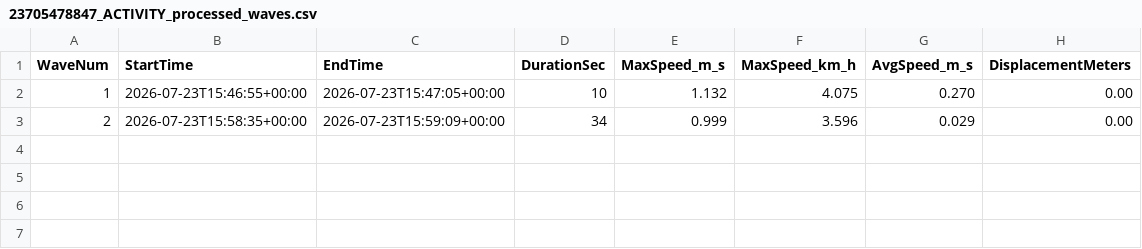
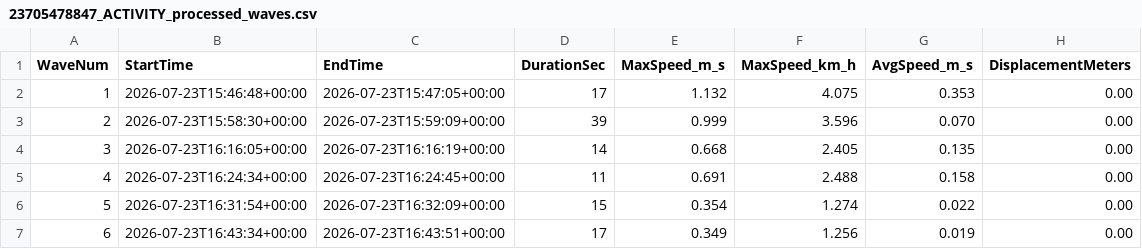
Before and after one commit to Abancalari/RiverSurfLite, a CSV file: post_processing/23705478847_ACTIVITY_processed_waves.csv, drawn as a sheet.

Commit message:
Add --min-surf-speed CLI flag to generate_river_surf_map.py and update map for 23705478847 with 0.3 m/s threshold

```diff
--- a/post_processing/23705478847_ACTIVITY_processed_waves.csv
+++ b/post_processing/23705478847_ACTIVITY_processed_waves.csv
@@ -1,3 +1,7 @@
 WaveNum,StartTime,EndTime,DurationSec,MaxSpeed_m_s,MaxSpeed_km_h,AvgSpeed_m_s,DisplacementMeters
-1,2026-07-23T15:46:55+00:00,2026-07-23T15:47:05+00:00,10,1.132,4.075,0.270,0.00
-2,2026-07-23T15:58:35+00:00,2026-07-23T15:59:09+00:00,34,0.999,3.596,0.029,0.00
+1,2026-07-23T15:46:48+00:00,2026-07-23T15:47:05+00:00,17,1.132,4.075,0.353,0.00
+2,2026-07-23T15:58:30+00:00,2026-07-23T15:59:09+00:00,39,0.999,3.596,0.070,0.00
+3,2026-07-23T16:16:05+00:00,2026-07-23T16:16:19+00:00,14,0.668,2.405,0.135,0.00
+4,2026-07-23T16:24:34+00:00,2026-07-23T16:24:45+00:00,11,0.691,2.488,0.158,0.00
+5,2026-07-23T16:31:54+00:00,2026-07-23T16:32:09+00:00,15,0.354,1.274,0.022,0.00
+6,2026-07-23T16:43:34+00:00,2026-07-23T16:43:51+00:00,17,0.349,1.256,0.019,0.00
```
Also changed, not shown: 3 other files.
